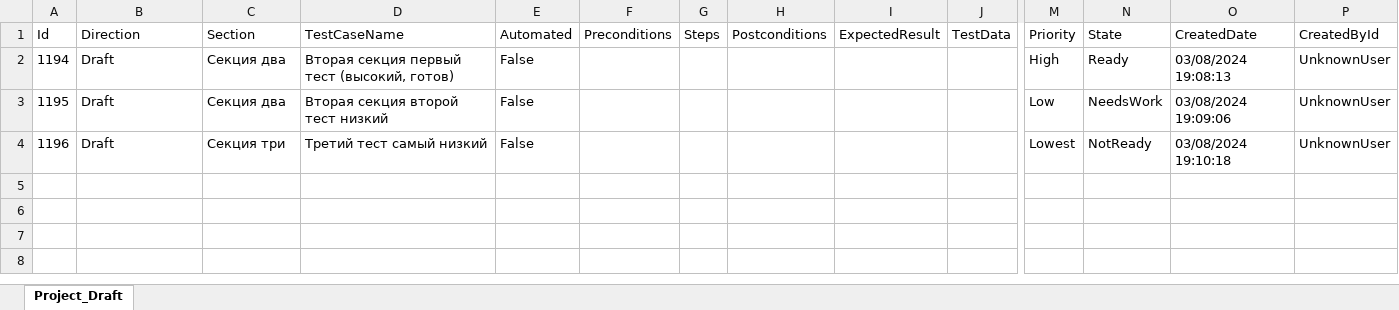
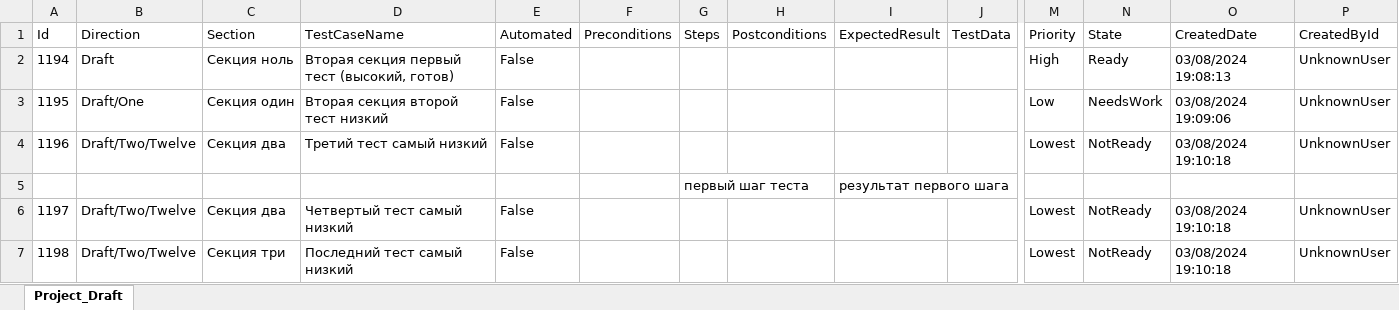
Before and after one commit to tatyderb/testit_qase_converter, an Excel workbook: xlsx/Test IT - 3 draft tests.xlsx, sheet Project_Draft, drawn as a sheet; only a part is shown, gaps mark what is left out; values as stored, in another font and other column widths than the file's, no borders; table styles not drawn; rows hold the shown columns only; the diff names each change by its address in the sheet, - before the commit and + after, or states it on an @@ line.

Commit message:
Parse and repeat direction structure with sub-suites.

```diff
--- a/xlsx/Test IT - 3 draft tests.xlsx (sheet Project_Draft)
+++ b/xlsx/Test IT - 3 draft tests.xlsx (sheet Project_Draft)
-C2 (Section): Секция два
+C2 (Section): Секция ноль
-B3 (Direction): Draft
+B3 (Direction): Draft/One
-C3 (Section): Секция два
+C3 (Section): Секция один
-B4 (Direction): Draft
+B4 (Direction): Draft/Two/Twelve
-C4 (Section): Секция три
+C4 (Section): Секция два
+row 5:  |  |  |  |  |  | первый шаг теста |  | результат первого шага
+row 6: 1197 | Draft/Two/Twelve | Секция два | Четвертый тест самый низкий | False |  |  |  |  |  | Lowest | NotReady | 03/08/2024 19:10:18 | UnknownUser
+row 7: 1198 | Draft/Two/Twelve | Секция три | Последний тест самый низкий | False |  |  |  |  |  | Lowest | NotReady | 03/08/2024 19:10:18 | UnknownUser
```
Also changed, not shown: 2 other files.
